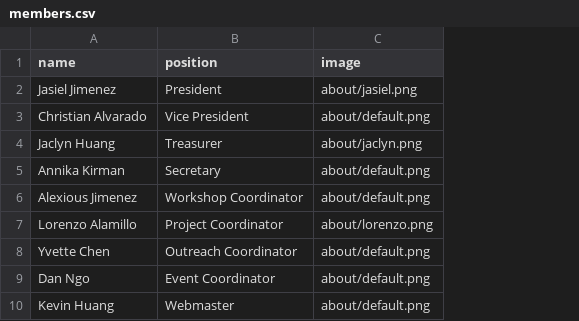
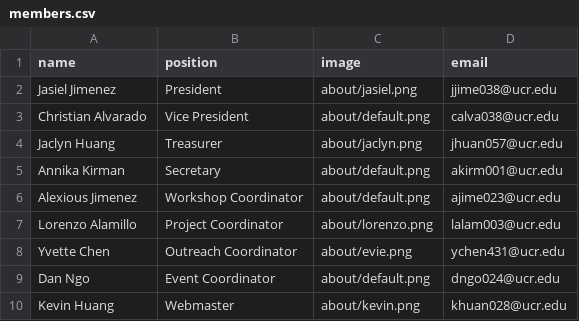
Before and after one commit to khuan028/GamespawnRedesignV2, a CSV file: _data/members.csv, drawn as a sheet; the diff names each change by its address in the sheet, - before the commit and + after, or states it on an @@ line.

Commit message:
Added 2 new projects, evie and kevin's profile pics, about page emails, navbar shadow modificiation

```diff
--- a/_data/members.csv
+++ b/_data/members.csv
+column D (email), rows 2-10: jjime038@ucr.edu | calva038@ucr.edu | jhuan057@ucr.edu | akirm001@ucr.edu | ajime023@ucr.edu | lalam003@ucr.edu | ychen431@ucr.edu | dngo024@ucr.edu | khuan028@ucr.edu
-C8 (image): about/default.png
+C8 (image): about/evie.png
-C10 (image): about/default.png
+C10 (image): about/kevin.png
```
Also changed, not shown: 18 other files.
